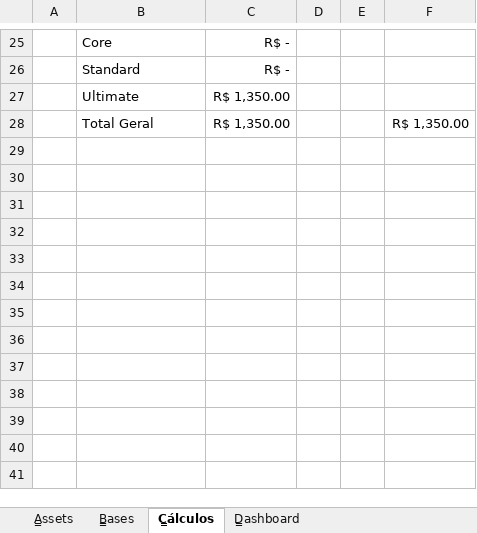
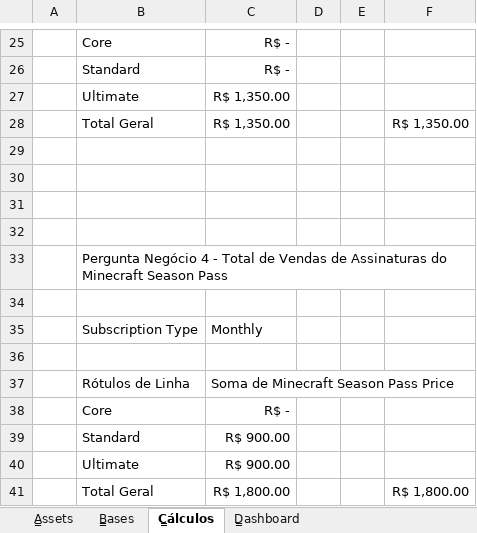
Before and after one commit to lair/DIO-Vendas-do-Xbox, an Excel workbook: dashboard_xbox_sales.xlsx, sheet C̳álculos, drawn as a sheet; only a part is shown, gaps mark what is left out; values as stored, in another font and other column widths than the file's, no borders; charts and pictures not drawn; the diff names each change by its address in the sheet, - before the commit and + after, or states it on an @@ line.

Commit message:
Respondendo pergunta 4 e BigNumber2

```diff
--- a/dashboard_xbox_sales.xlsx (sheet C̳álculos)
+++ b/dashboard_xbox_sales.xlsx (sheet C̳álculos)
+row 29: (empty)
+row 30: (empty)
+row 31: (empty)
+row 32: (empty)
+row 33:  | Pergunta Negócio 4 - Total de Vendas de Assinaturas do Minecraft Season Pass
+row 34: (empty)
+row 35:  | Subscription Type | Monthly
+row 36: (empty)
+row 37:  | Rótulos de Linha | Soma de Minecraft Season Pass Price
+row 38:  | Core | R$ -
+row 39:  | Standard | R$ 900.00
+row 40:  | Ultimate | R$ 900.00
+row 41:  | Total Geral | R$ 1,800.00 |  |  | R$ 1,800.00
```
Also changed, not shown: charts or pictures.
